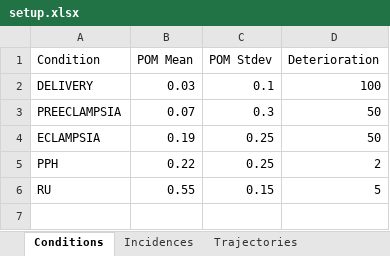
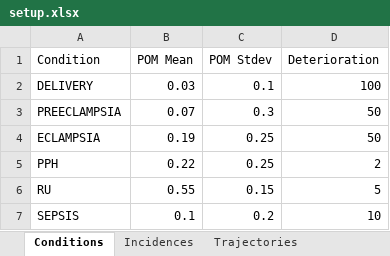
Before and after one commit to randybme/MMHModel, an Excel workbook: setup.xlsx, sheet Conditions, drawn as a sheet; values as stored, in another font and other column widths than the file's, no borders; the diff names each change by its address in the sheet, - before the commit and + after, or states it on an @@ line.

```diff
--- a/setup.xlsx (sheet Conditions)
+++ b/setup.xlsx (sheet Conditions)
+row 7: SEPSIS | 0.1 | 0.2 | 10
```
Also changed, not shown: sheet Trajectories, sheet Incidences, 1 other file.
